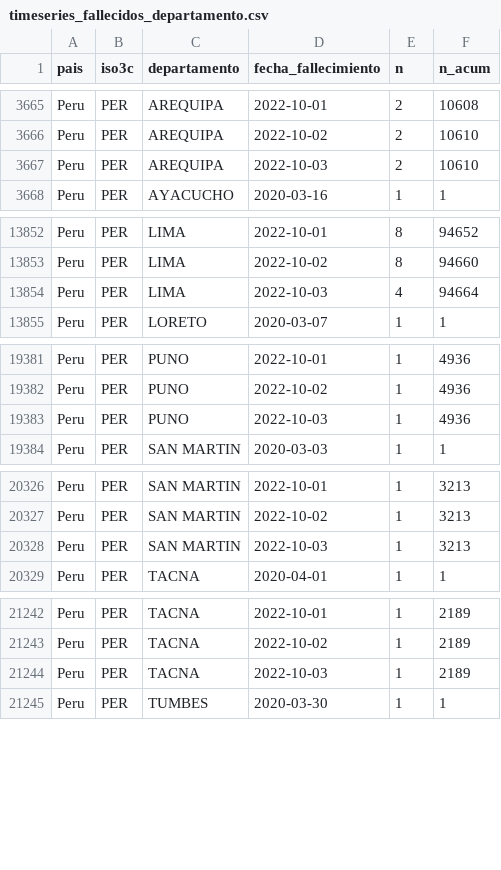
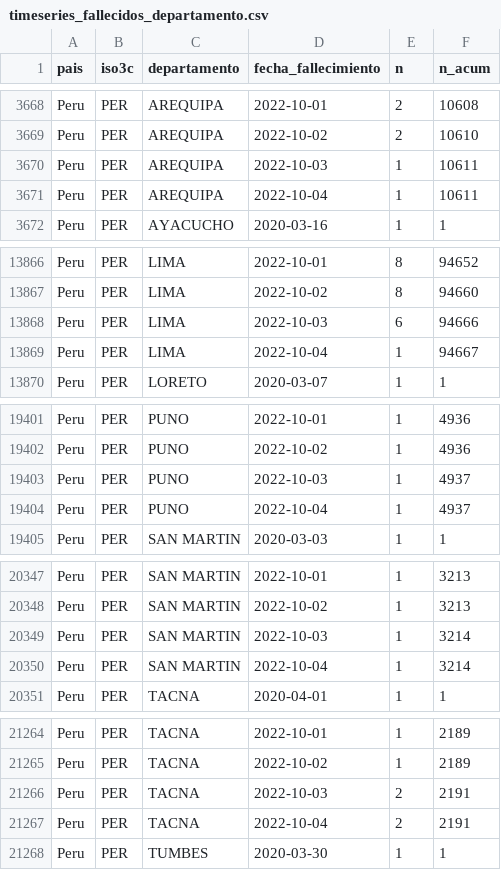
Before and after one commit to jmcastagnetto/covid-19-peru-limpiar-datos-minsa, a CSV file: datos/timeseries_fallecidos_departamento.csv, drawn as a sheet; only a part is shown, gaps mark what is left out; the diff covers the shown part only.

```diff
--- a/datos/timeseries_fallecidos_departamento.csv
+++ b/datos/timeseries_fallecidos_departamento.csv
@@ -3666,3 +3669,4 @@ Peru,PER,AREQUIPA,2022-10-01,2,10608
 Peru,PER,AREQUIPA,2022-10-02,2,10610
-Peru,PER,AREQUIPA,2022-10-03,2,10610
+Peru,PER,AREQUIPA,2022-10-03,1,10611
+Peru,PER,AREQUIPA,2022-10-04,1,10611
 Peru,PER,AYACUCHO,2020-03-16,1,1
@@ -13853,3 +13867,4 @@ Peru,PER,LIMA,2022-10-01,8,94652
 Peru,PER,LIMA,2022-10-02,8,94660
-Peru,PER,LIMA,2022-10-03,4,94664
+Peru,PER,LIMA,2022-10-03,6,94666
+Peru,PER,LIMA,2022-10-04,1,94667
 Peru,PER,LORETO,2020-03-07,1,1
@@ -19382,3 +19402,4 @@ Peru,PER,PUNO,2022-10-01,1,4936
 Peru,PER,PUNO,2022-10-02,1,4936
-Peru,PER,PUNO,2022-10-03,1,4936
+Peru,PER,PUNO,2022-10-03,1,4937
+Peru,PER,PUNO,2022-10-04,1,4937
 Peru,PER,SAN MARTIN,2020-03-03,1,1
@@ -20327,3 +20348,4 @@ Peru,PER,SAN MARTIN,2022-10-01,1,3213
 Peru,PER,SAN MARTIN,2022-10-02,1,3213
-Peru,PER,SAN MARTIN,2022-10-03,1,3213
+Peru,PER,SAN MARTIN,2022-10-03,1,3214
+Peru,PER,SAN MARTIN,2022-10-04,1,3214
 Peru,PER,TACNA,2020-04-01,1,1
@@ -21243,3 +21265,4 @@ Peru,PER,TACNA,2022-10-01,1,2189
 Peru,PER,TACNA,2022-10-02,1,2189
-Peru,PER,TACNA,2022-10-03,1,2189
+Peru,PER,TACNA,2022-10-03,2,2191
+Peru,PER,TACNA,2022-10-04,2,2191
 Peru,PER,TUMBES,2020-03-30,1,1
```
Also changed, not shown: 20 added rows elsewhere in this file, datos/timeseries_fallecidos.csv, datos/timeseries_positivos.csv, 20 other files.
